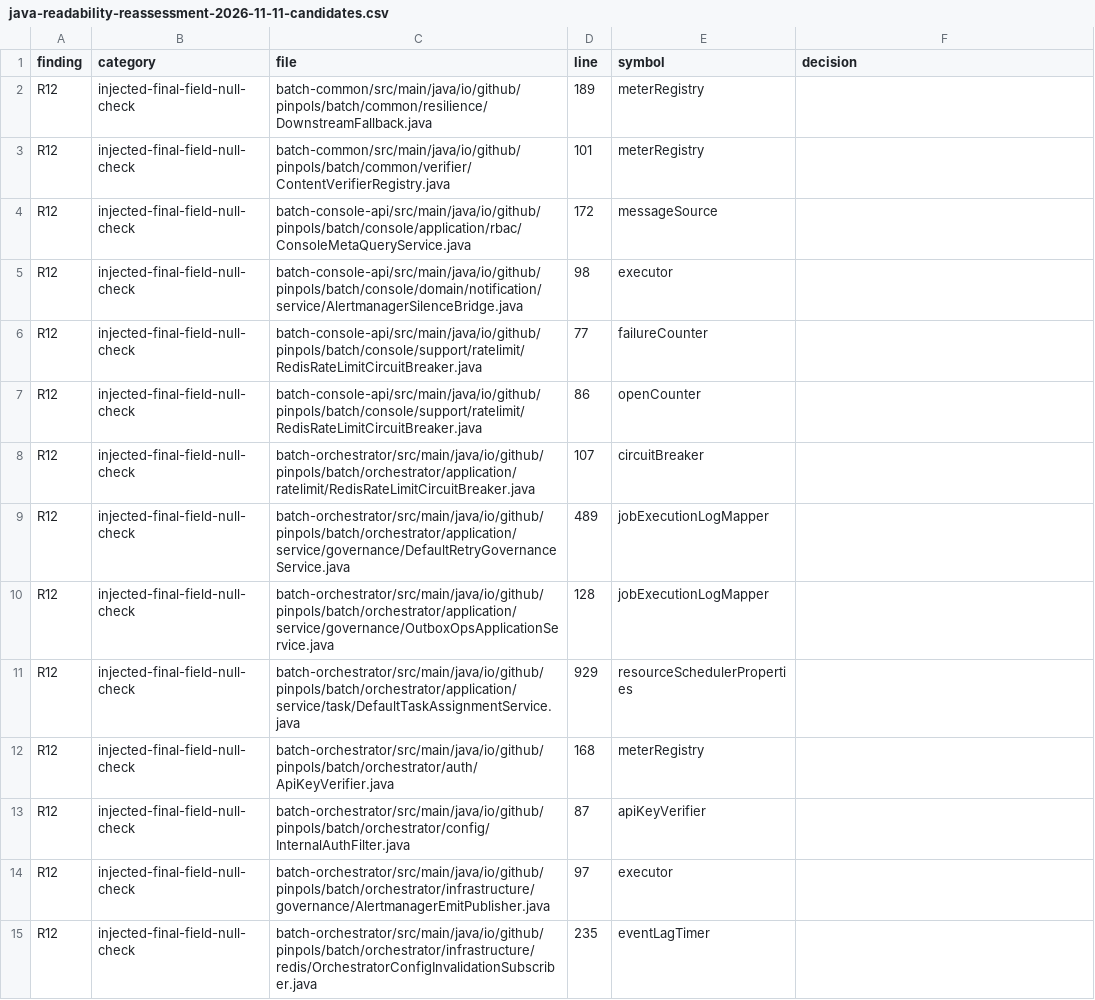
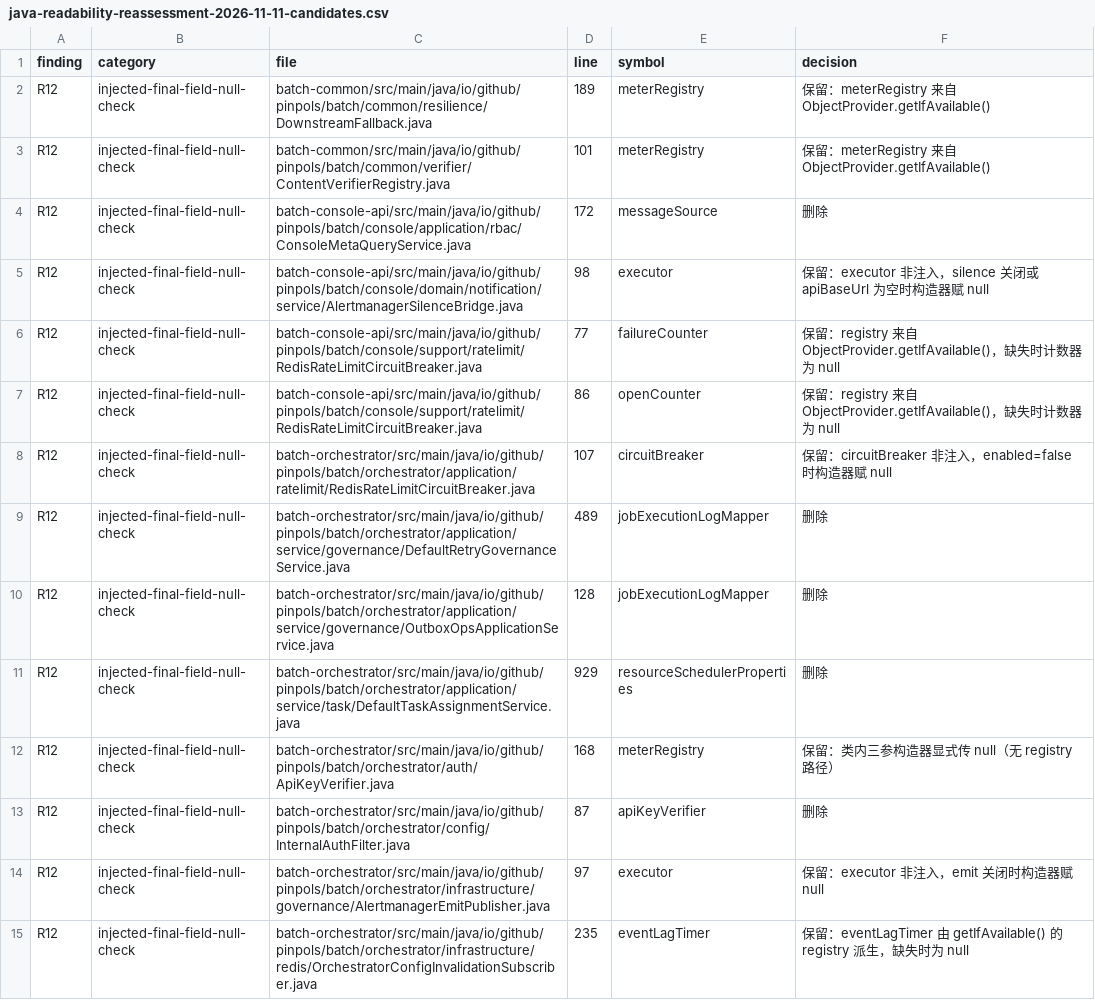
Before and after one commit to pinpols/file-batch-system, a CSV file: docs/audit/java-readability-reassessment-2026-11-11-candidates.csv, drawn as a sheet; only a part is shown; the diff covers the shown part only.

```diff
--- a/docs/audit/java-readability-reassessment-2026-11-11-candidates.csv
+++ b/docs/audit/java-readability-reassessment-2026-11-11-candidates.csv
@@ -1,15 +1,15 @@
 finding,category,file,line,symbol,decision
-R12,injected-final-field-null-check,batch-common/src/main/java/io/github/pinpols/batch/common/resilience/DownstreamFallback.java,189,meterRegistry,
-R12,injected-final-field-null-check,batch-common/src/main/java/io/github/pinpols/batch/common/verifier/ContentVerifierRegistry.java,101,meterRegistry,
-R12,injected-final-field-null-check,batch-console-api/src/main/java/io/github/pinpols/batch/console/application/rbac/ConsoleMetaQueryService.java,172,messageSource,
-R12,injected-final-field-null-check,batch-console-api/src/main/java/io/github/pinpols/batch/console/domain/notification/service/AlertmanagerSilenceBridge.java,98,executor,
-R12,injected-final-field-null-check,batch-console-api/src/main/java/io/github/pinpols/batch/console/support/ratelimit/RedisRateLimitCircuitBreaker.java,77,failureCounter,
-R12,injected-final-field-null-check,batch-console-api/src/main/java/io/github/pinpols/batch/console/support/ratelimit/RedisRateLimitCircuitBreaker.java,86,openCounter,
-R12,injected-final-field-null-check,batch-orchestrator/src/main/java/io/github/pinpols/batch/orchestrator/application/ratelimit/RedisRateLimitCircuitBreaker.java,107,circuitBreaker,
-R12,injected-final-field-null-check,batch-orchestrator/src/main/java/io/github/pinpols/batch/orchestrator/application/service/governance/DefaultRetryGovernanceService.java,489,jobExecutionLogMapper,
-R12,injected-final-field-null-check,batch-orchestrator/src/main/java/io/github/pinpols/batch/orchestrator/application/service/governance/OutboxOpsApplicationService.java,128,jobExecutionLogMapper,
-R12,injected-final-field-null-check,batch-orchestrator/src/main/java/io/github/pinpols/batch/orchestrator/application/service/task/DefaultTaskAssignmentService.java,929,resourceSchedulerProperties,
-R12,injected-final-field-null-check,batch-orchestrator/src/main/java/io/github/pinpols/batch/orchestrator/auth/ApiKeyVerifier.java,168,meterRegistry,
-R12,injected-final-field-null-check,batch-orchestrator/src/main/java/io/github/pinpols/batch/orchestrator/config/InternalAuthFilter.java,87,apiKeyVerifier,
-R12,injected-final-field-null-check,batch-orchestrator/src/main/java/io/github/pinpols/batch/orchestrator/infrastructure/governance/AlertmanagerEmitPublisher.java,97,executor,
-R12,injected-final-field-null-check,batch-orchestrator/src/main/java/io/github/pinpols/batch/orchestrator/infrastructure/redis/OrchestratorConfigInvalidationSubscriber.java,235,eventLagTimer,
+R12,injected-final-field-null-check,batch-common/src/main/java/io/github/pinpols/batch/common/resilience/DownstreamFallback.java,189,meterRegistry,保留：meterRegistry 来自 ObjectProvider.getIfAvailable()
+R12,injected-final-field-null-check,batch-common/src/main/java/io/github/pinpols/batch/common/verifier/ContentVerifierRegistry.java,101,meterRegistry,保留：meterRegistry 来自 ObjectProvider.getIfAvailable()
+R12,injected-final-field-null-check,batch-console-api/src/main/java/io/github/pinpols/batch/console/application/rbac/ConsoleMetaQueryService.java,172,messageSource,删除
+R12,injected-final-field-null-check,batch-console-api/src/main/java/io/github/pinpols/batch/console/domain/notification/service/AlertmanagerSilenceBridge.java,98,executor,保留：executor 非注入，silence 关闭或 apiBaseUrl 为空时构造器赋 null
+R12,injected-final-field-null-check,batch-console-api/src/main/java/io/github/pinpols/batch/console/support/ratelimit/RedisRateLimitCircuitBreaker.java,77,failureCounter,保留：registry 来自 ObjectProvider.getIfAvailable()，缺失时计数器为 null
+R12,injected-final-field-null-check,batch-console-api/src/main/java/io/github/pinpols/batch/console/support/ratelimit/RedisRateLimitCircuitBreaker.java,86,openCounter,保留：registry 来自 ObjectProvider.getIfAvailable()，缺失时计数器为 null
+R12,injected-final-field-null-check,batch-orchestrator/src/main/java/io/github/pinpols/batch/orchestrator/application/ratelimit/RedisRateLimitCircuitBreaker.java,107,circuitBreaker,保留：circuitBreaker 非注入，enabled=false 时构造器赋 null
+R12,injected-final-field-null-check,batch-orchestrator/src/main/java/io/github/pinpols/batch/orchestrator/application/service/governance/DefaultRetryGovernanceService.java,489,jobExecutionLogMapper,删除
+R12,injected-final-field-null-check,batch-orchestrator/src/main/java/io/github/pinpols/batch/orchestrator/application/service/governance/OutboxOpsApplicationService.java,128,jobExecutionLogMapper,删除
+R12,injected-final-field-null-check,batch-orchestrator/src/main/java/io/github/pinpols/batch/orchestrator/application/service/task/DefaultTaskAssignmentService.java,929,resourceSchedulerProperties,删除
+R12,injected-final-field-null-check,batch-orchestrator/src/main/java/io/github/pinpols/batch/orchestrator/auth/ApiKeyVerifier.java,168,meterRegistry,保留：类内三参构造器显式传 null（无 registry 路径）
+R12,injected-final-field-null-check,batch-orchestrator/src/main/java/io/github/pinpols/batch/orchestrator/config/InternalAuthFilter.java,87,apiKeyVerifier,删除
+R12,injected-final-field-null-check,batch-orchestrator/src/main/java/io/github/pinpols/batch/orchestrator/infrastructure/governance/AlertmanagerEmitPublisher.java,97,executor,保留：executor 非注入，emit 关闭时构造器赋 null
+R12,injected-final-field-null-check,batch-orchestrator/src/main/java/io/github/pinpols/batch/orchestrator/infrastructure/redis/OrchestratorConfigInvalidationSubscriber.java,235,eventLagTimer,保留：eventLagTimer 由 getIfAvailable() 的 registry 派生，缺失时为 null
```
Also changed, not shown: 41 edited cells elsewhere in this file, 4 other files.
